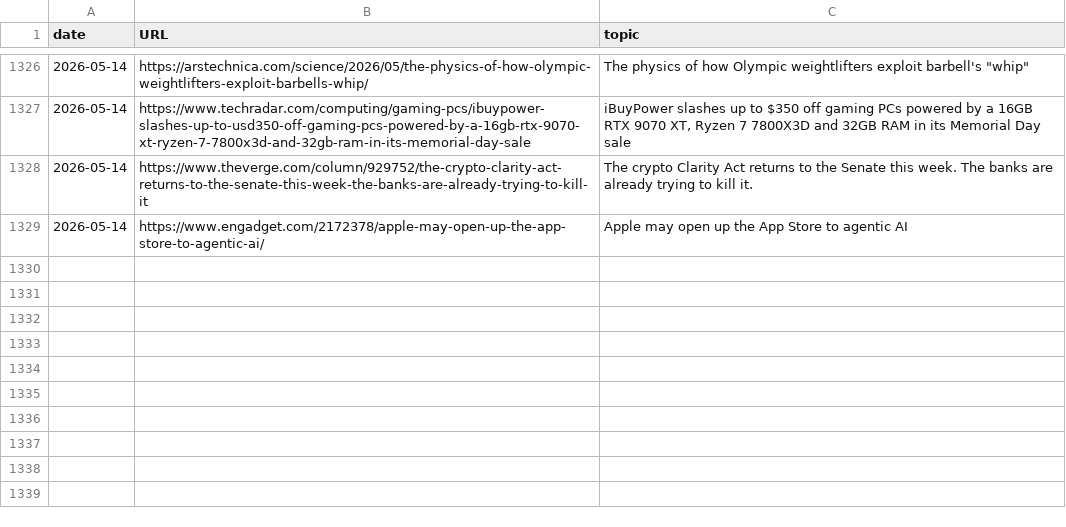
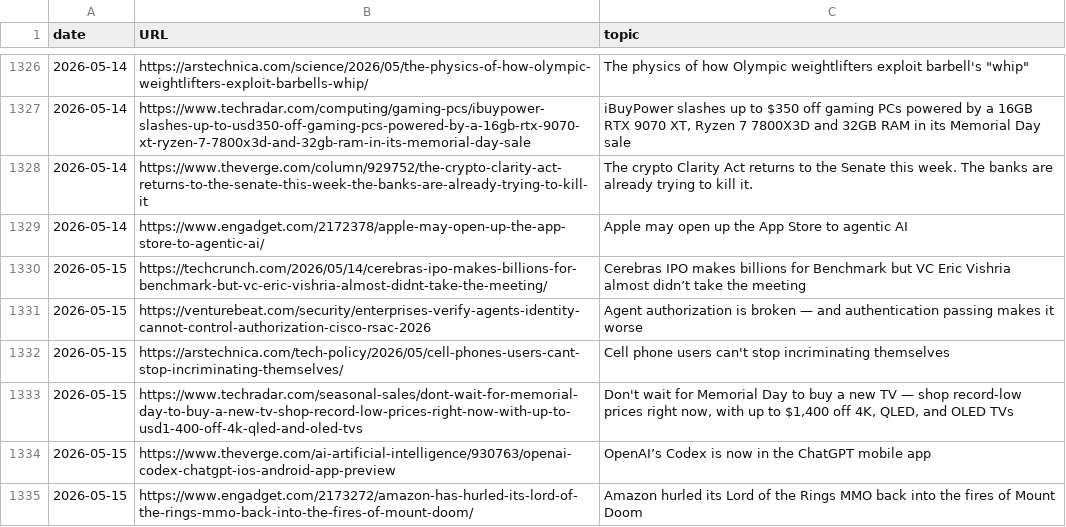
Before and after one commit to cheoljoo/english, a CSV file: database.csv, drawn as a sheet; only a part is shown, gaps mark what is left out.

Commit message:
[2026-05-15_05:32:02] english content generation

```diff
--- a/database.csv
+++ b/database.csv
@@ -1329 +1329,7 @@ date,URL,topic
 2026-05-14,https://www.engadget.com/2172378/apple-may-open-up-the-app-store-to-agentic-ai/,Apple may open up the App Store to agentic AI
+2026-05-15,https://techcrunch.com/2026/05/14/cerebras-ipo-makes-billions-for-benchmark-but-vc-eric-vishria-almost-didnt-take-the-meeting/,Cerebras IPO makes billions for Benchmark but VC Eric Vishria almost didn’t take the meeting
+2026-05-15,https://venturebeat.com/security/enterprises-verify-agents-identity-cannot-control-authorization-cisco-rsac-2026,Agent authorization is broken — and authentication passing makes it worse
+2026-05-15,https://arstechnica.com/tech-policy/2026/05/cell-phones-users-cant-stop-incriminating-themselves/,Cell phone users can't stop incriminating themselves
+2026-05-15,https://www.techradar.com/seasonal-sales/dont-wait-for-memorial-day-to-buy-a-new-tv-shop-record-low-prices-right-now-with-up-to-usd1-400-off-4k-qled-and-oled-tvs,"Don't wait for Memorial Day to buy a new TV — shop record-low prices right now, with up to $1,400 off 4K, QLED, and OLED TVs"
+2026-05-15,https://www.theverge.com/ai-artificial-intelligence/930763/openai-codex-chatgpt-ios-android-app-preview,OpenAI’s Codex is now in the ChatGPT mobile app
+2026-05-15,https://www.engadget.com/2173272/amazon-has-hurled-its-lord-of-the-rings-mmo-back-into-the-fires-of-mount-doom/,Amazon hurled its Lord of the Rings MMO back into the fires of Mount Doom
```
